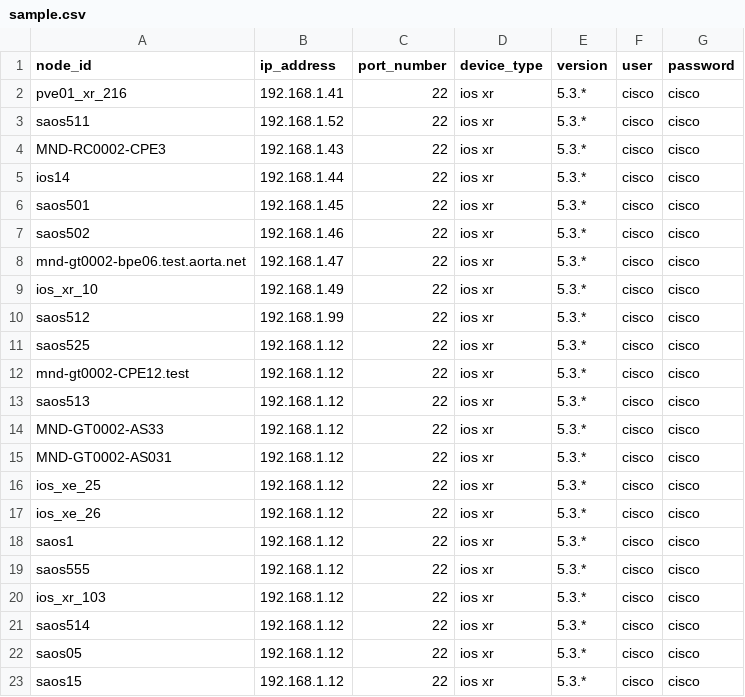
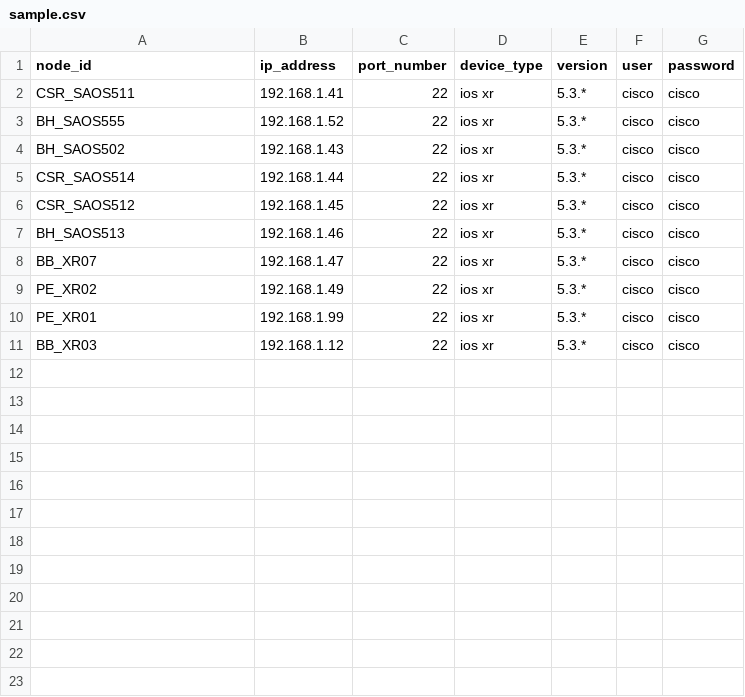
Before and after one commit to FRINXio/frinx-inventory-server, a CSV file: sample.csv, drawn as a sheet.

Commit message:
update sample data

```diff
--- a/sample.csv
+++ b/sample.csv
@@ -1,23 +1,11 @@
 node_id,ip_address,port_number,device_type,version,user,password
-pve01_xr_216,192.168.1.41,22,ios xr,5.3.*,cisco,cisco
-saos511,192.168.1.52,22,ios xr,5.3.*,cisco,cisco
-MND-RC0002-CPE3,192.168.1.43,22,ios xr,5.3.*,cisco,cisco
-ios14,192.168.1.44,22,ios xr,5.3.*,cisco,cisco
-saos501,192.168.1.45,22,ios xr,5.3.*,cisco,cisco
-saos502,192.168.1.46,22,ios xr,5.3.*,cisco,cisco
-mnd-gt0002-bpe06.test.aorta.net,192.168.1.47,22,ios xr,5.3.*,cisco,cisco
-ios_xr_10,192.168.1.49,22,ios xr,5.3.*,cisco,cisco
-saos512,192.168.1.99,22,ios xr,5.3.*,cisco,cisco
-saos525,192.168.1.12,22,ios xr,5.3.*,cisco,cisco
-mnd-gt0002-CPE12.test,192.168.1.12,22,ios xr,5.3.*,cisco,cisco
-saos513,192.168.1.12,22,ios xr,5.3.*,cisco,cisco
-MND-GT0002-AS33,192.168.1.12,22,ios xr,5.3.*,cisco,cisco
-MND-GT0002-AS031,192.168.1.12,22,ios xr,5.3.*,cisco,cisco
-ios_xe_25,192.168.1.12,22,ios xr,5.3.*,cisco,cisco
-ios_xe_26,192.168.1.12,22,ios xr,5.3.*,cisco,cisco
-saos1,192.168.1.12,22,ios xr,5.3.*,cisco,cisco
-saos555,192.168.1.12,22,ios xr,5.3.*,cisco,cisco
-ios_xr_103,192.168.1.12,22,ios xr,5.3.*,cisco,cisco
-saos514,192.168.1.12,22,ios xr,5.3.*,cisco,cisco
-saos05,192.168.1.12,22,ios xr,5.3.*,cisco,cisco
-saos15,192.168.1.12,22,ios xr,5.3.*,cisco,cisco
+CSR_SAOS511,192.168.1.41,22,ios xr,5.3.*,cisco,cisco
+BH_SAOS555,192.168.1.52,22,ios xr,5.3.*,cisco,cisco
+BH_SAOS502,192.168.1.43,22,ios xr,5.3.*,cisco,cisco
+CSR_SAOS514,192.168.1.44,22,ios xr,5.3.*,cisco,cisco
+CSR_SAOS512,192.168.1.45,22,ios xr,5.3.*,cisco,cisco
+BH_SAOS513,192.168.1.46,22,ios xr,5.3.*,cisco,cisco
+BB_XR07,192.168.1.47,22,ios xr,5.3.*,cisco,cisco
+PE_XR02,192.168.1.49,22,ios xr,5.3.*,cisco,cisco
+PE_XR01,192.168.1.99,22,ios xr,5.3.*,cisco,cisco
+BB_XR03,192.168.1.12,22,ios xr,5.3.*,cisco,cisco
```
